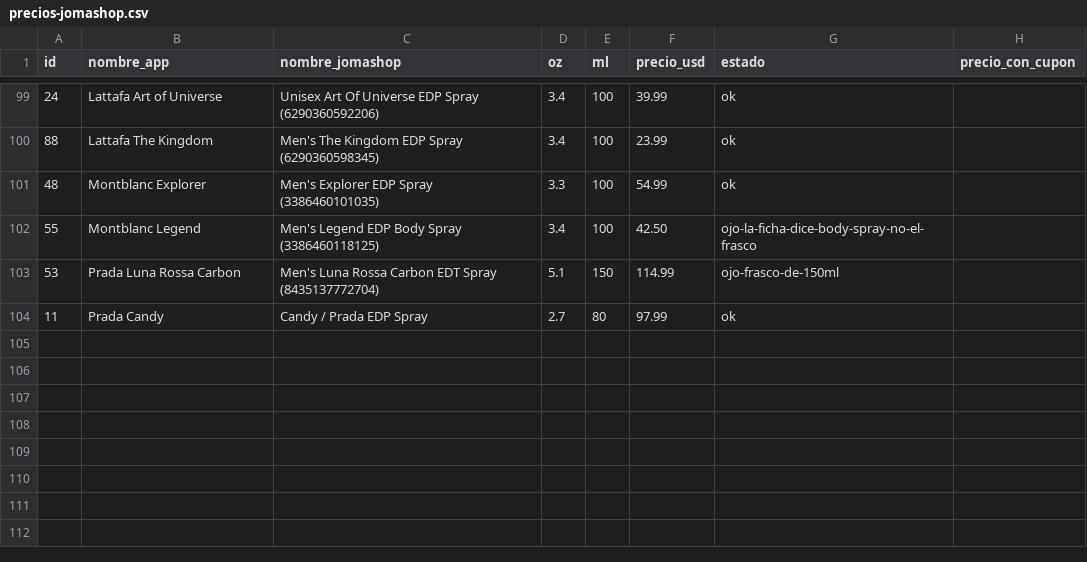
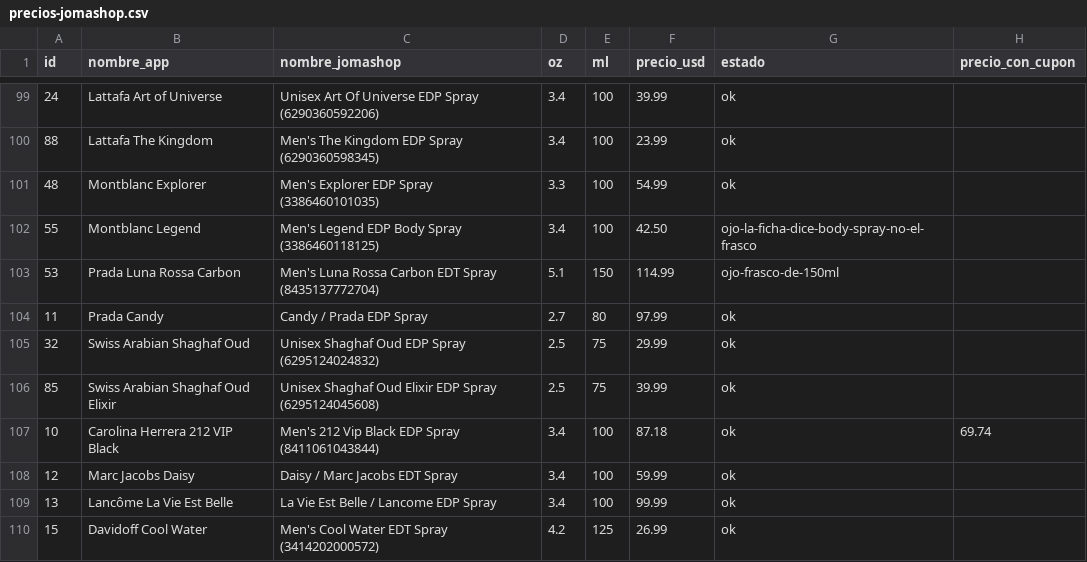
Before and after one commit to kepena/buscador_perfumes, a CSV file: precios-jomashop.csv, drawn as a sheet; only a part is shown, gaps mark what is left out; the diff names each change by its address in the sheet, - before the commit and + after, or states it on an @@ line.

```diff
--- a/precios-jomashop.csv
+++ b/precios-jomashop.csv
+row 105: 32 | Swiss Arabian Shaghaf Oud | Unisex Shaghaf Oud EDP Spray (6295124024832) | 2.5 | 75 | 29.99 | ok
+row 106: 85 | Swiss Arabian Shaghaf Oud Elixir | Unisex Shaghaf Oud Elixir EDP Spray (6295124045608) | 2.5 | 75 | 39.99 | ok
+row 107: 10 | Carolina Herrera 212 VIP Black | Men's 212 Vip Black EDP Spray (8411061043844) | 3.4 | 100 | 87.18 | ok | 69.74
+row 108: 12 | Marc Jacobs Daisy | Daisy / Marc Jacobs EDT Spray | 3.4 | 100 | 59.99 | ok
+row 109: 13 | Lancôme La Vie Est Belle | La Vie Est Belle / Lancome EDP Spray | 3.4 | 100 | 99.99 | ok
+row 110: 15 | Davidoff Cool Water | Men's Cool Water EDT Spray (3414202000572) | 4.2 | 125 | 26.99 | ok
```
Also changed, not shown: 3 other files.
